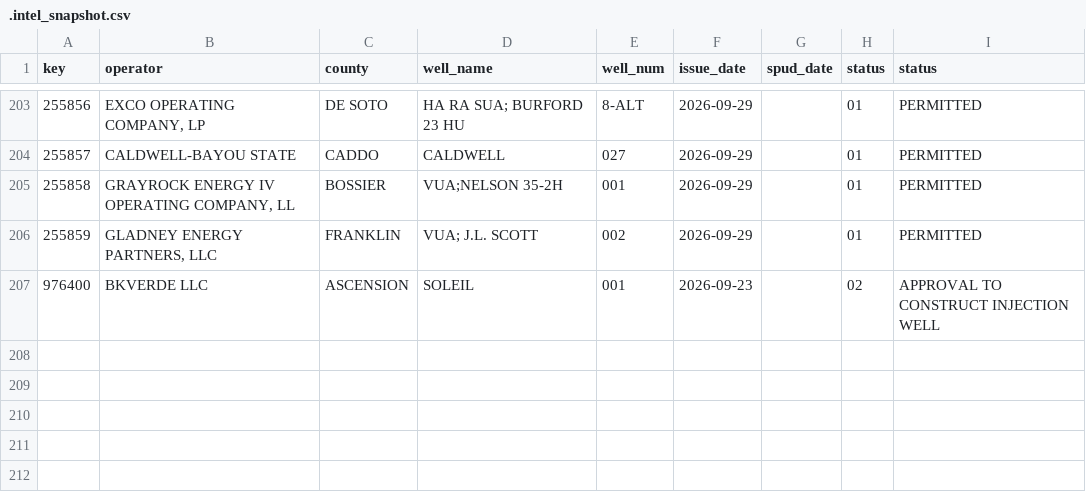
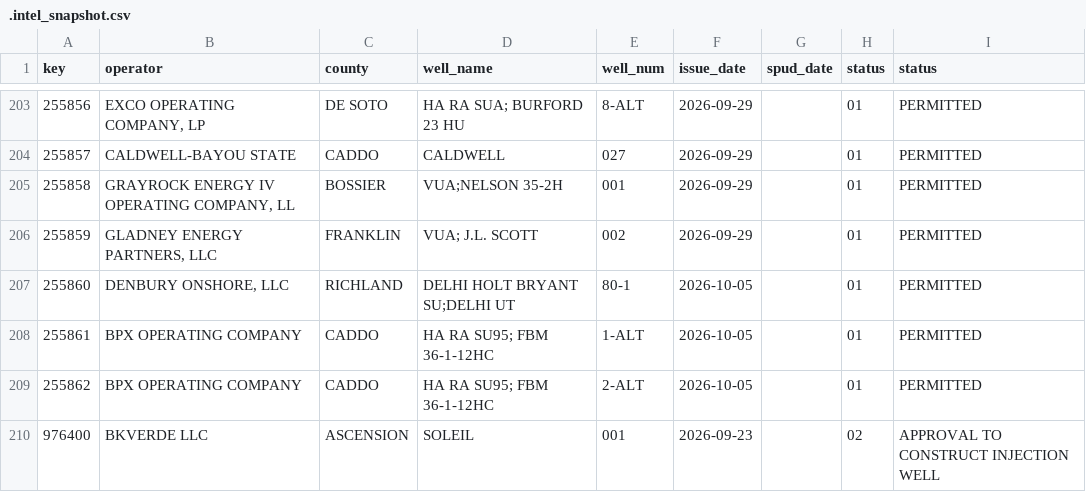
Before and after one commit to mapmaticsgis-maker/gis-permit-intel, a CSV file: data/la/.intel_snapshot.csv, drawn as a sheet; only a part is shown, gaps mark what is left out; the diff names each change by its address in the sheet, - before the commit and + after, or states it on an @@ line.

```diff
--- a/data/la/.intel_snapshot.csv
+++ b/data/la/.intel_snapshot.csv
+row 207: 255860 | DENBURY ONSHORE, LLC | RICHLAND | DELHI HOLT BRYANT SU;DELHI UT | 80-1 | 2026-10-05 |  | 01 | PERMITTED
+row 208: 255861 | BPX OPERATING COMPANY | CADDO | HA RA SU95; FBM 36-1-12HC | 1-ALT | 2026-10-05 |  | 01 | PERMITTED
+row 209: 255862 | BPX OPERATING COMPANY | CADDO | HA RA SU95; FBM 36-1-12HC | 2-ALT | 2026-10-05 |  | 01 | PERMITTED
```
Also changed, not shown: 2 other files.
